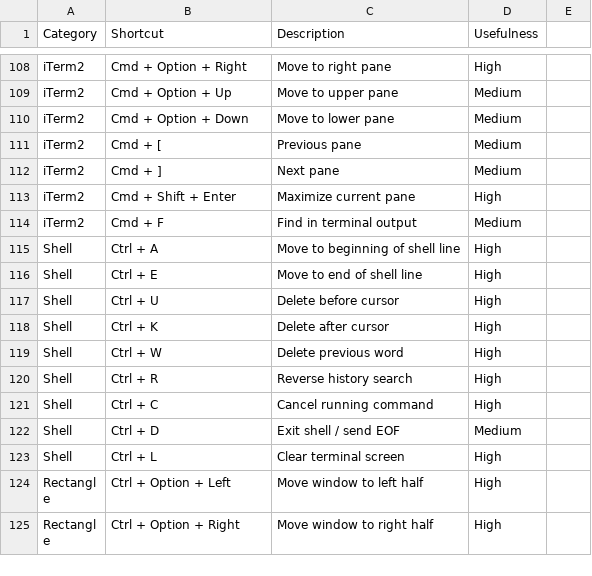
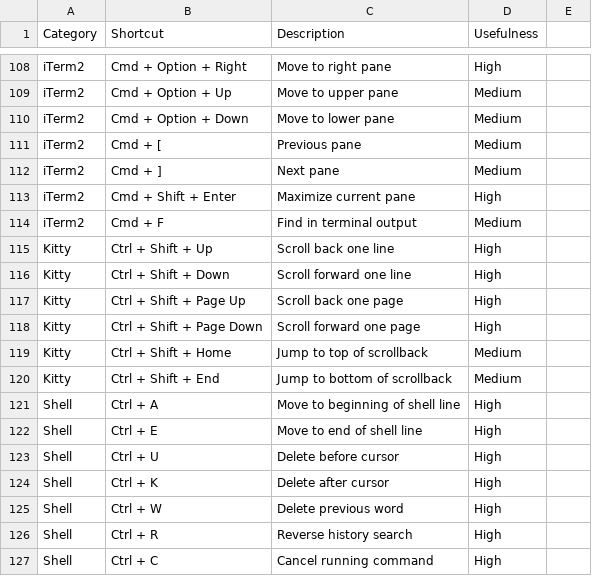
Before and after one commit to martinezooo/keyjitsu, a CSV file: resources/shortcuts.csv, drawn as a sheet; only a part is shown, gaps mark what is left out; the shorter side is filled out with more unchanged rows; the diff names each change by its address in the sheet, - before the commit and + after, or states it on an @@ line.

Commit message:
Add per-layer minimap hints and terminal shortcut import

```diff
--- a/resources/shortcuts.csv
+++ b/resources/shortcuts.csv
+row 115: Kitty | Ctrl + Shift + Up | Scroll back one line | High
+row 116: Kitty | Ctrl + Shift + Down | Scroll forward one line | High
+row 117: Kitty | Ctrl + Shift + Page Up | Scroll back one page | High
+row 118: Kitty | Ctrl + Shift + Page Down | Scroll forward one page | High
+row 119: Kitty | Ctrl + Shift + Home | Jump to top of scrollback | Medium
+row 120: Kitty | Ctrl + Shift + End | Jump to bottom of scrollback | Medium
```
Also changed, not shown: 10 other files.
